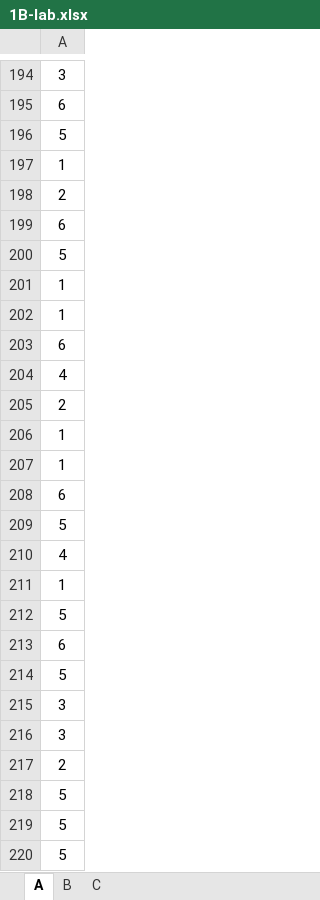
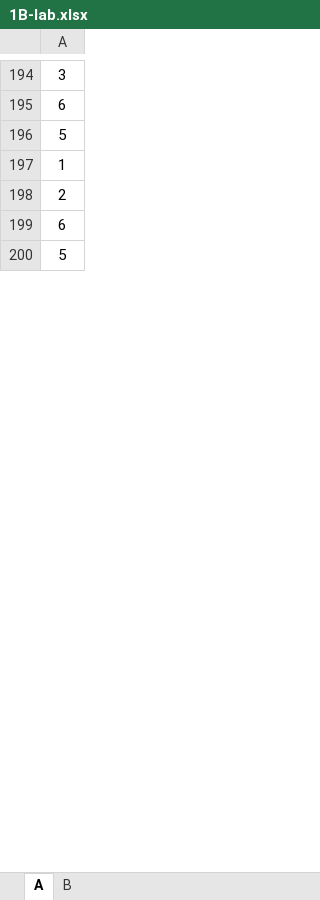
Before and after one commit to jurekrozanski/jurekrozanski.github.io, an Excel workbook: 1B-lab.xlsx, sheet A, drawn as a sheet; only a part is shown, gaps mark what is left out; values as stored, in another font and other column widths than the file's, no borders; the diff covers the shown part only; the diff names each change by its address in the sheet, - before the commit and + after, or states it on an @@ line.

```diff
--- a/1B-lab.xlsx (sheet A)
+++ b/1B-lab.xlsx (sheet A)
-sheet tab: C
-row 201: 1
-row 202: 1
-row 203: 6
-row 204: 4
-row 205: 2
-row 206: 1
-row 207: 1
-row 208: 6
-row 209: 5
-row 210: 4
-row 211: 1
-row 212: 5
-row 213: 6
-row 214: 5
-row 215: 3
-row 216: 3
-row 217: 2
-row 218: 5
-row 219: 5
-row 220: 5
```
Also changed, not shown: 80 removed rows elsewhere in this sheet, sheet B, 1 other file.
